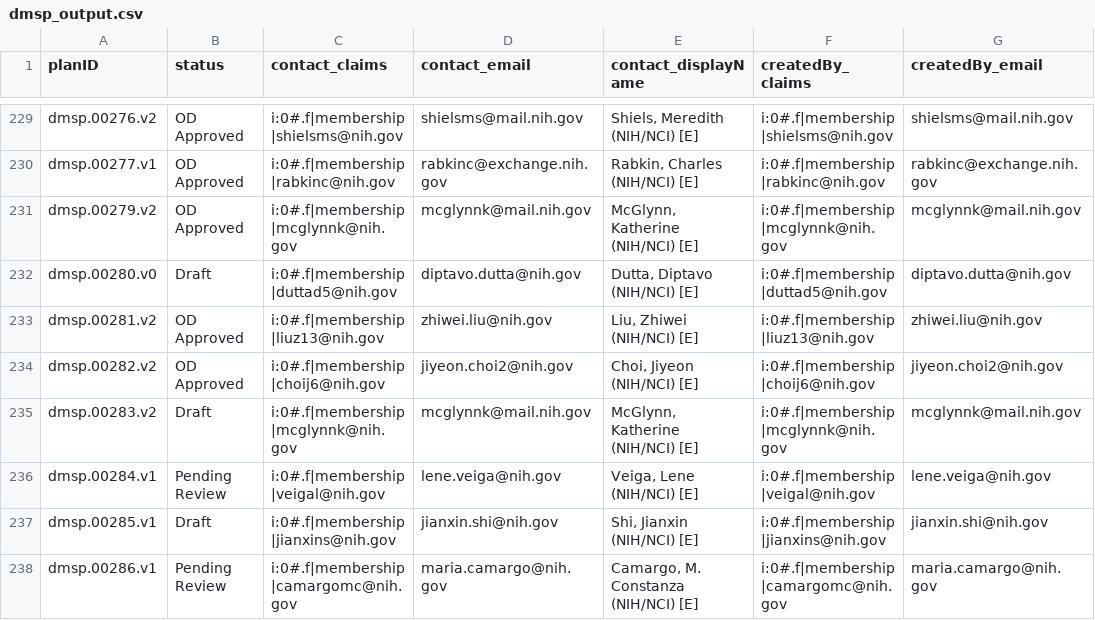
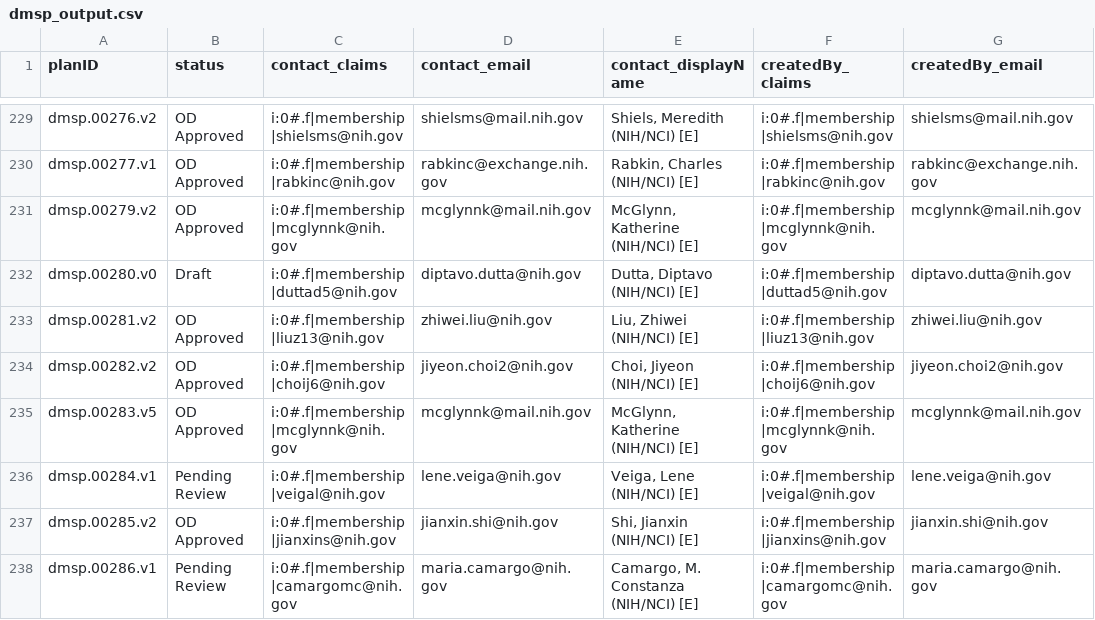
Before and after one commit to episphere/dataplatform, a CSV file: imports/dmsp_output.csv, drawn as a sheet; only a part is shown, gaps mark what is left out; the diff covers the shown part only; the diff names each change by its address in the sheet, - before the commit and + after, or states it on an @@ line.

Commit message:
Update dmsp_output.csv

```diff
--- a/imports/dmsp_output.csv
+++ b/imports/dmsp_output.csv
-A235 (planID): dmsp.00283.v2
+A235 (planID): dmsp.00283.v5
-B235 (status): Draft
+B235 (status): OD Approved
-A237 (planID): dmsp.00285.v1
+A237 (planID): dmsp.00285.v2
-B237 (status): Draft
+B237 (status): OD Approved
```
Also changed, not shown: 1 added row and 5 edited cells elsewhere in this file.
